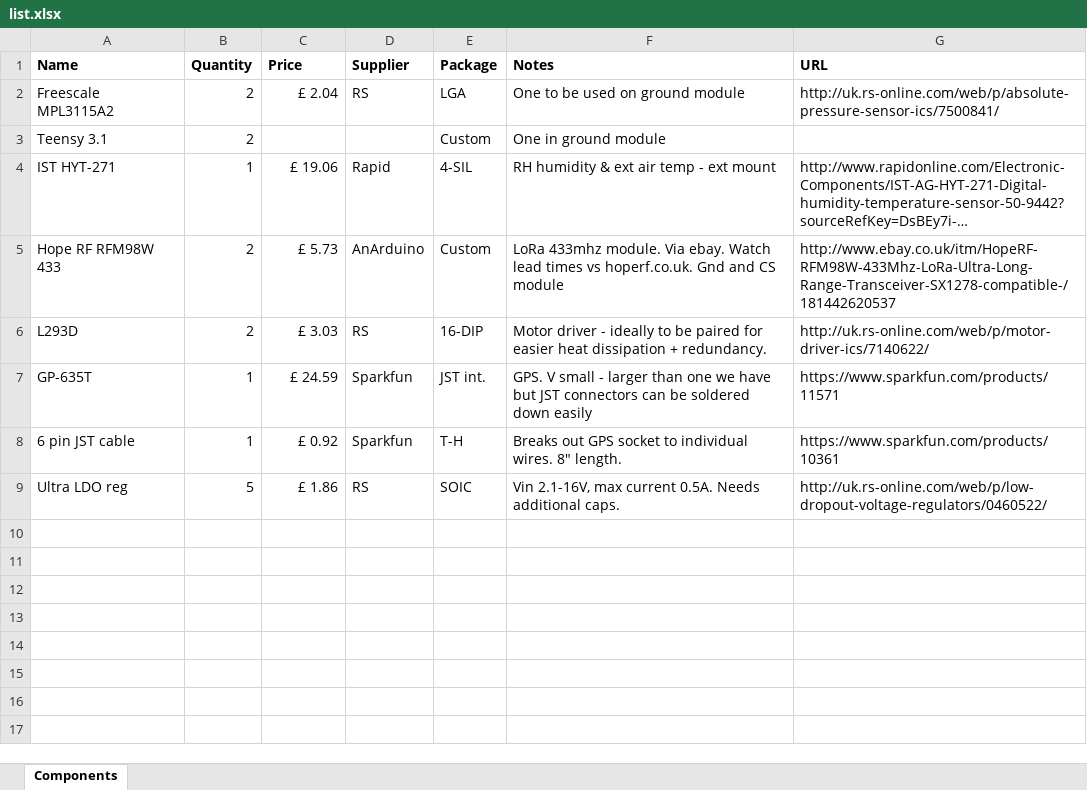
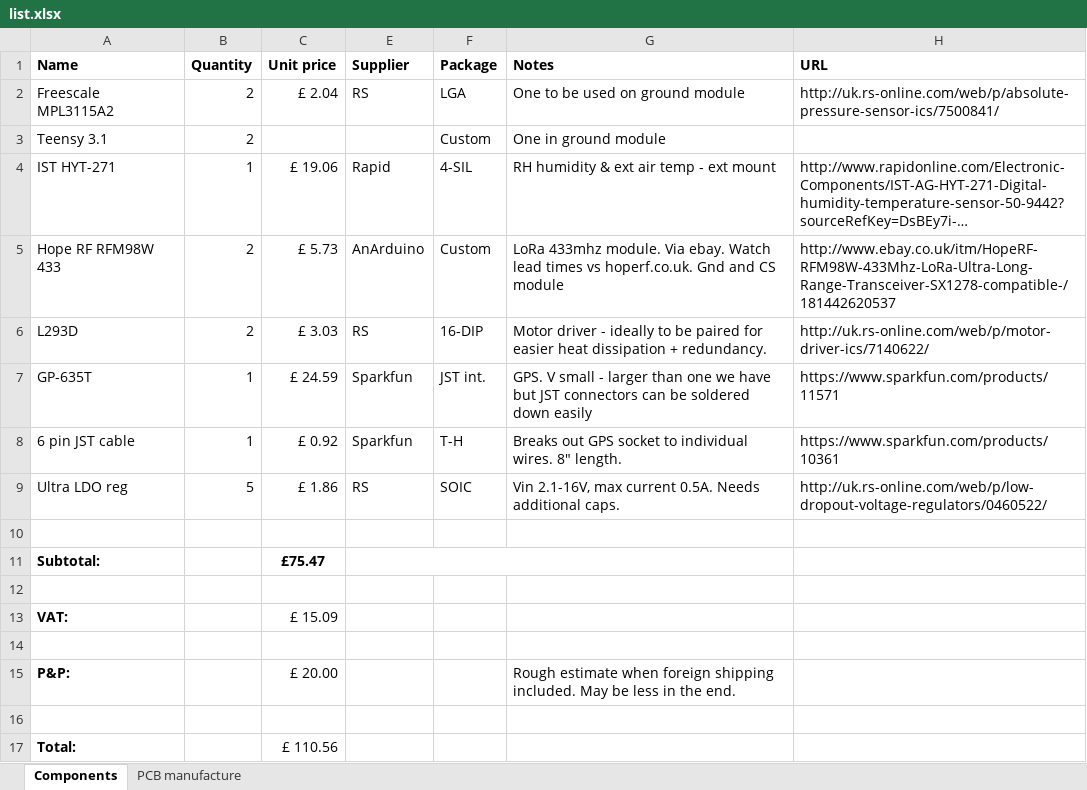
Before and after one commit to team-impulse/electronics_design, an Excel workbook: component_list/list.xlsx, sheet Components, drawn as a sheet; long unchanged cells end in …; values as stored, in another font and other column widths than the file's, no borders; the diff names each change by its address in the sheet, - before the commit and + after, or states it on an @@ line.

Commit message:
Reformatted component list.

```diff
--- a/component_list/list.xlsx (sheet Components)
+++ b/component_list/list.xlsx (sheet Components)
+sheet tab: PCB manufacture
-C1: Price
+C1: Unit price
+row 10: (empty)
+row 11: Subtotal: |  | £75.47
+row 12: (empty)
+row 13: VAT: |  | £ 15.09
+row 14: (empty)
+row 15: P&P: |  | £ 20.00 |  |  | Rough estimate when foreign shipping included. May be less in the end.
+row 16: (empty)
+row 17: Total: |  | £ 110.56
```
Also changed, not shown: hidden cells.
